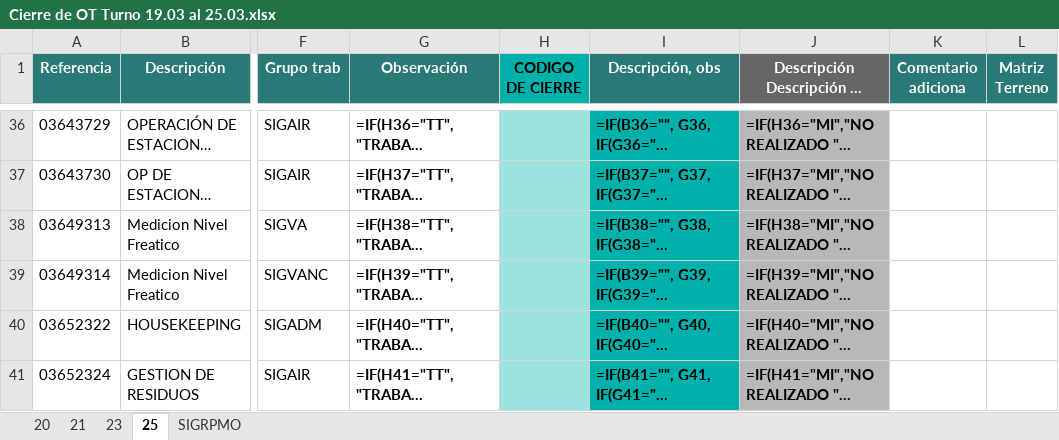
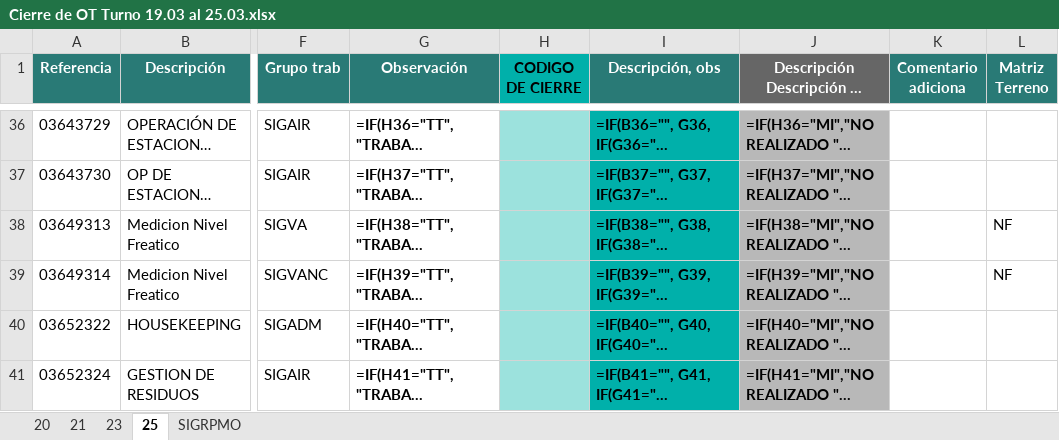
Before and after one commit to sofia-esperanza/automatizador_cierre_ot, an Excel workbook: output/_temp/etapa_1_limpieza_base/Cierre de OT Turno 19.03 al 25.03.xlsx, sheet 25, drawn as a sheet; only a part is shown, gaps mark what is left out; long unchanged cells end in …; values as stored, in another font and other column widths than the file's, no borders; formulas without a stored value are shown as written; conditional formats not drawn; the diff names each change by its address in the sheet, - before the commit and + after, or states it on an @@ line.

```diff
--- a/output/_temp/etapa_1_limpieza_base/Cierre de OT Turno 19.03 al 25.03.xlsx (sheet 25)
+++ b/output/_temp/etapa_1_limpieza_base/Cierre de OT Turno 19.03 al 25.03.xlsx (sheet 25)
-L38:L39 (Matriz Terreno): (empty)
+L38:L39 (Matriz Terreno): NF
```
Also changed, not shown: output/_temp/etapa_1_limpieza_base/cierre_ot_base_tecnico.xlsx, output/_temp/etapa_1_limpieza_base/msewjo_limpio_tecnico.xlsx, 12 other files.
